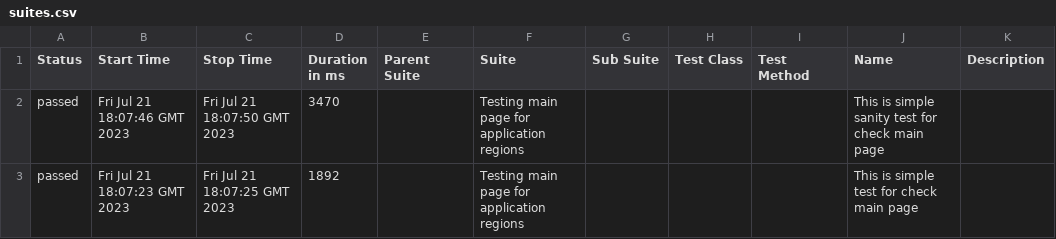
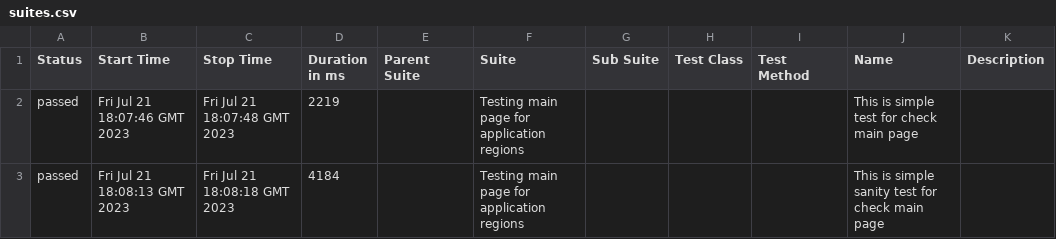
Before and after one commit to vaskocuturilo/Regions-Service, a CSV file: data/suites.csv, drawn as a sheet.

```diff
--- a/data/suites.csv
+++ b/data/suites.csv
@@ -1,3 +1,3 @@
 "Status","Start Time","Stop Time","Duration in ms","Parent Suite","Suite","Sub Suite","Test Class","Test Method","Name","Description"
-"passed","Fri Jul 21 18:07:46 GMT 2023","Fri Jul 21 18:07:50 GMT 2023","3470","","Testing main page for application regions","","","","This is simple sanity test for check main page",""
-"passed","Fri Jul 21 18:07:23 GMT 2023","Fri Jul 21 18:07:25 GMT 2023","1892","","Testing main page for application regions","","","","This is simple test for check main page",""
+"passed","Fri Jul 21 18:07:46 GMT 2023","Fri Jul 21 18:07:48 GMT 2023","2219","","Testing main page for application regions","","","","This is simple test for check main page",""
+"passed","Fri Jul 21 18:08:13 GMT 2023","Fri Jul 21 18:08:18 GMT 2023","4184","","Testing main page for application regions","","","","This is simple sanity test for check main page",""
```
Also changed, not shown: 17 other files.
